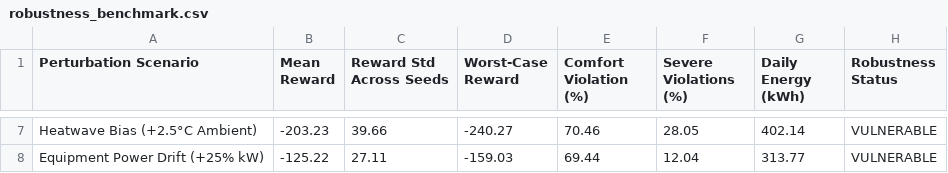
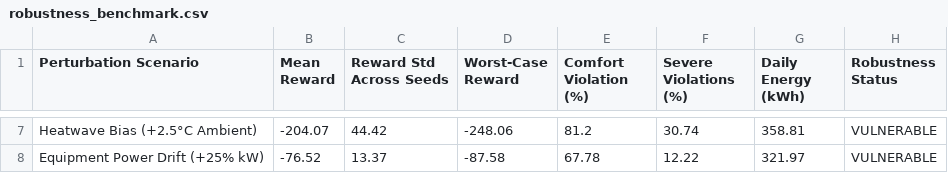
Before and after one commit to DucAnh1302/SmartHVACControlByDoubleQLearning, a CSV file: result/log/robustness_benchmark.csv, drawn as a sheet; only a part is shown, gaps mark what is left out; the diff covers the shown part only; the diff names each change by its address in the sheet, - before the commit and + after, or states it on an @@ line.

```diff
--- a/result/log/robustness_benchmark.csv
+++ b/result/log/robustness_benchmark.csv
-B7 (Mean Reward): -203.23
+B7 (Mean Reward): -204.07
-C7 (Reward Std Across Seeds): 39.66
+C7 (Reward Std Across Seeds): 44.42
-D7 (Worst-Case Reward): -240.27
+D7 (Worst-Case Reward): -248.06
-E7 (Comfort Violation (%)): 70.46
+E7 (Comfort Violation (%)): 81.2
-F7 (Severe Violations (%)): 28.05
+F7 (Severe Violations (%)): 30.74
-G7 (Daily Energy (kWh)): 402.14
+G7 (Daily Energy (kWh)): 358.81
-B8 (Mean Reward): -125.22
+B8 (Mean Reward): -76.52
-C8 (Reward Std Across Seeds): 27.11
+C8 (Reward Std Across Seeds): 13.37
-D8 (Worst-Case Reward): -159.03
+D8 (Worst-Case Reward): -87.58
-E8 (Comfort Violation (%)): 69.44
+E8 (Comfort Violation (%)): 67.78
-F8 (Severe Violations (%)): 12.04
+F8 (Severe Violations (%)): 12.22
-G8 (Daily Energy (kWh)): 313.77
+G8 (Daily Energy (kWh)): 321.97
```
Also changed, not shown: 29 edited cells elsewhere in this file, result/log/baselines_benchmark.csv, result/log/domain_shift_benchmark.csv, 38 other files.
